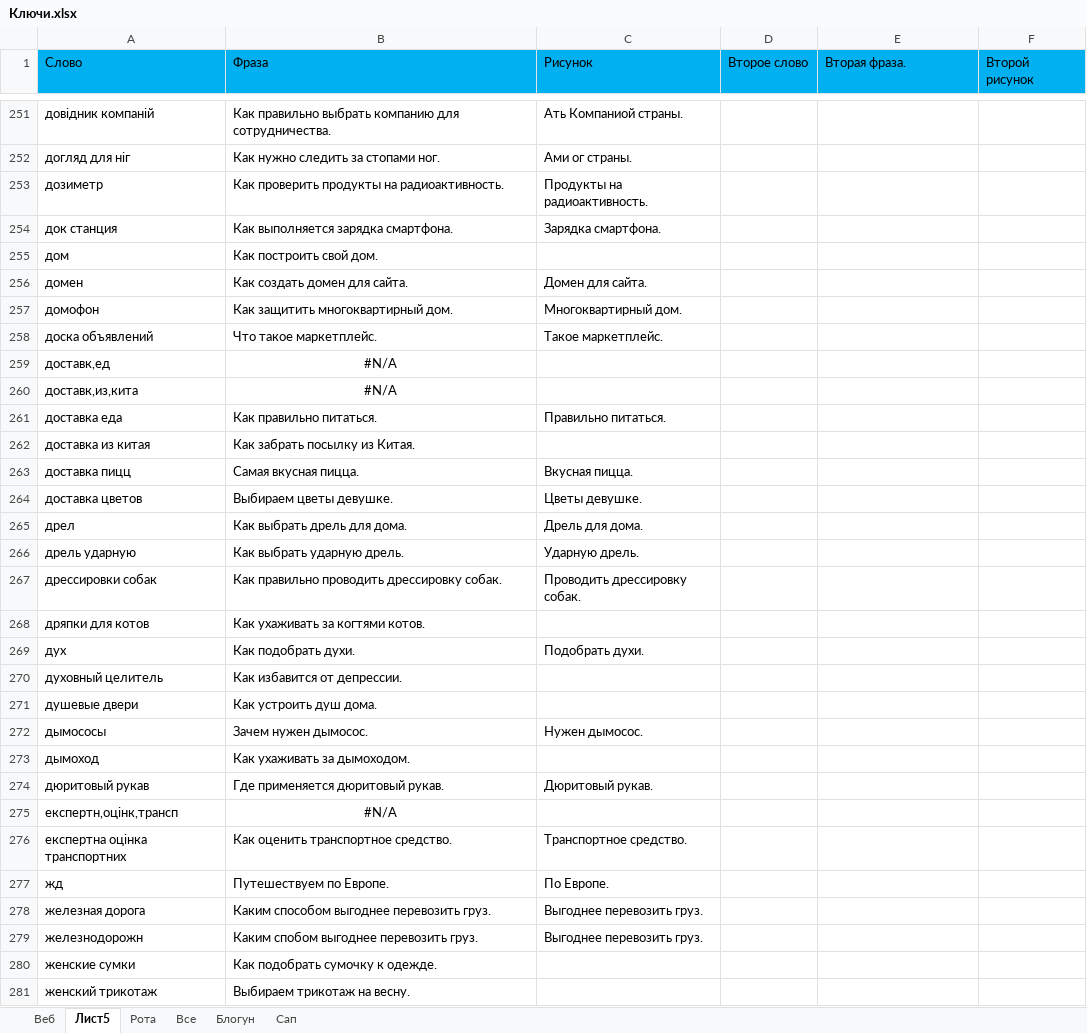
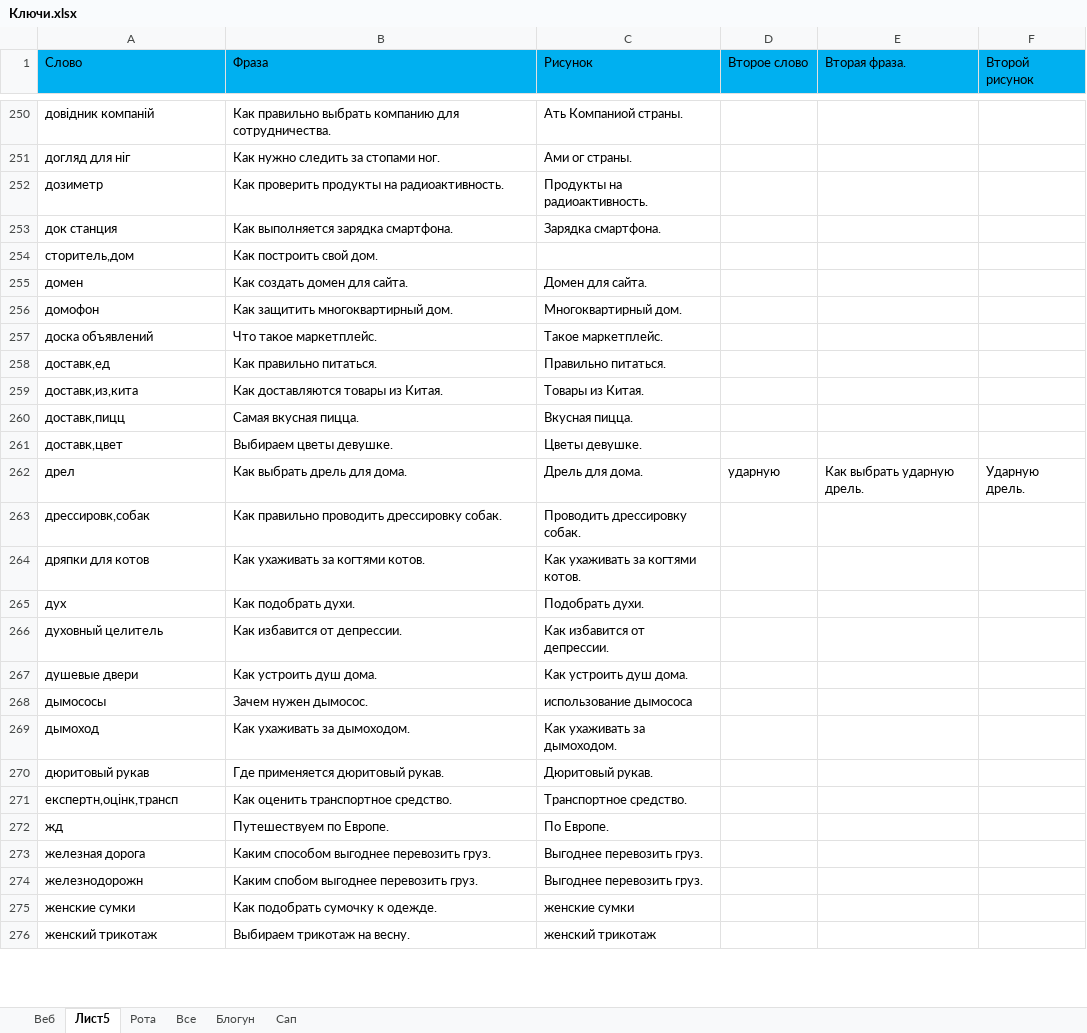
Before and after one commit to Goodron1981/MyMacros-master, an Excel workbook: Ключи.xlsx, sheet Лист5, drawn as a sheet; only a part is shown, gaps mark what is left out; values as stored, in another font and other column widths than the file's, no borders; removed rows and columns are numbered as before the commit, all else as after; the diff covers the shown part only; the diff names each change by its address in the sheet, - before the commit and + after, or states it on an @@ line.

Commit message:
имим
имимичм

```diff
--- a/Ключи.xlsx (sheet Лист5)
+++ b/Ключи.xlsx (sheet Лист5)
-A254 (Слово): дом
+A254 (Слово): сторитель,дом
-B258 (Фраза): #N/A
+B258 (Фраза): Как правильно питаться.
-B258:B259 alignment: center
+B258:B259 alignment: left
-C258 (Рисунок): (empty)
+C258 (Рисунок): Правильно питаться.
-B259 (Фраза): #N/A
+B259 (Фраза): Как доставляются товары из Китая.
-C259 (Рисунок): (empty)
+C259 (Рисунок): Товары из Китая.
-row 261: доставка еда | Как правильно питаться. | Правильно питаться.
-row 262: доставка из китая | Как забрать посылку из Китая.
-A260 (Слово): доставка пицц
+A260 (Слово): доставк,пицц
-A261 (Слово): доставка цветов
+A261 (Слово): доставк,цвет
-D262 (Второе слово): (empty)
+D262 (Второе слово): ударную
-E262 (Вторая фраза.): (empty)
+E262 (Вторая фраза.): Как выбрать ударную дрель.
-F262 (Второй рисунок): (empty)
+F262 (Второй рисунок): Ударную дрель.
-row 266: дрель ударную | Как выбрать ударную дрель. | Ударную дрель.
-A263 (Слово): дрессировки собак
+A263 (Слово): дрессировк,собак
-C264 (Рисунок): (empty)
+C264 (Рисунок): Как ухаживать за когтями котов.
-C266 (Рисунок): (empty)
+C266 (Рисунок): Как избавится от депрессии.
-C267 (Рисунок): (empty)
+C267 (Рисунок): Как устроить душ дома.
-C268 (Рисунок): Нужен дымосос.
+C268 (Рисунок): использование дымососа
-C269 (Рисунок): (empty)
+C269 (Рисунок): Как ухаживать за дымоходом.
-row 275: експертн,оцінк,трансп | #N/A
-A271 (Слово): експертна оцінка транспортних
+A271 (Слово): експертн,оцінк,трансп
-C275 (Рисунок): (empty)
+C275 (Рисунок): женские сумки
-C276 (Рисунок): (empty)
+C276 (Рисунок): женский трикотаж
```
Also changed, not shown: 20 removed rows, 49 edited cells and cell formats elsewhere in this sheet.
